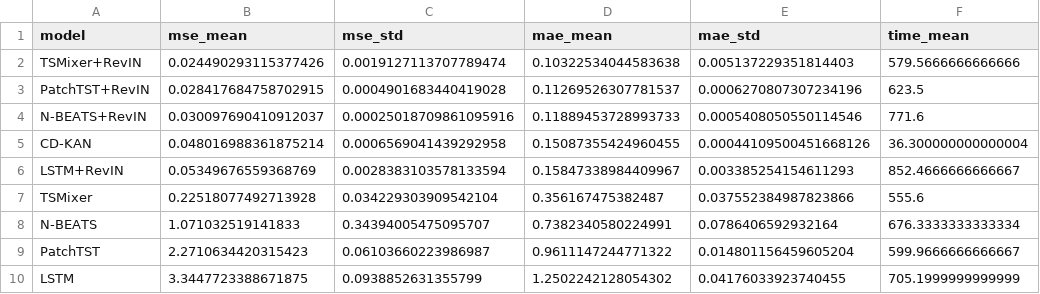
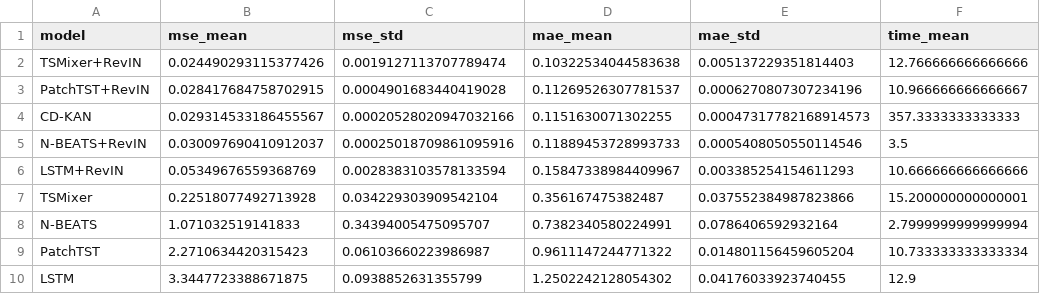
Before and after one commit to vinhqdang/KAN_time_series, a CSV file: experimental_results/honest_forecast_agg.csv, drawn as a sheet.

```diff
--- a/experimental_results/honest_forecast_agg.csv
+++ b/experimental_results/honest_forecast_agg.csv
@@ -1,10 +1,10 @@
 model,mse_mean,mse_std,mae_mean,mae_std,time_mean
-TSMixer+RevIN,0.024490293115377426,0.0019127113707789474,0.10322534044583638,0.005137229351814403,579.5666666666666
-PatchTST+RevIN,0.028417684758702915,0.0004901683440419028,0.11269526307781537,0.0006270807307234196,623.5
-N-BEATS+RevIN,0.030097690410912037,0.00025018709861095916,0.11889453728993733,0.0005408050550114546,771.6
-CD-KAN,0.048016988361875214,0.0006569041439292958,0.15087355424960455,0.00044109500451668126,36.300000000000004
-LSTM+RevIN,0.05349676559368769,0.0028383103578133594,0.15847338984409967,0.003385254154611293,852.4666666666667
-TSMixer,0.22518077492713928,0.034229303909542104,0.356167475382487,0.037552384987823866,555.6
-N-BEATS,1.071032519141833,0.34394005475095707,0.7382340580224991,0.0786406592932164,676.3333333333334
-PatchTST,2.2710634420315423,0.06103660223986987,0.9611147244771322,0.014801156459605204,599.9666666666667
-LSTM,3.3447723388671875,0.0938852631355799,1.2502242128054302,0.04176033923740455,705.1999999999999
+TSMixer+RevIN,0.024490293115377426,0.0019127113707789474,0.10322534044583638,0.005137229351814403,12.766666666666666
+PatchTST+RevIN,0.028417684758702915,0.0004901683440419028,0.11269526307781537,0.0006270807307234196,10.966666666666667
+CD-KAN,0.029314533186455567,0.00020528020947032166,0.1151630071302255,0.00047317782168914573,357.3333333333333
+N-BEATS+RevIN,0.030097690410912037,0.00025018709861095916,0.11889453728993733,0.0005408050550114546,3.5
+LSTM+RevIN,0.05349676559368769,0.0028383103578133594,0.15847338984409967,0.003385254154611293,10.666666666666666
+TSMixer,0.22518077492713928,0.034229303909542104,0.356167475382487,0.037552384987823866,15.200000000000001
+N-BEATS,1.071032519141833,0.34394005475095707,0.7382340580224991,0.0786406592932164,2.7999999999999994
+PatchTST,2.2710634420315423,0.06103660223986987,0.9611147244771322,0.014801156459605204,10.733333333333334
+LSTM,3.3447723388671875,0.0938852631355799,1.2502242128054302,0.04176033923740455,12.9
```
Also changed, not shown: experimental_results/honest_forecast_raw.csv, 6 other files.
